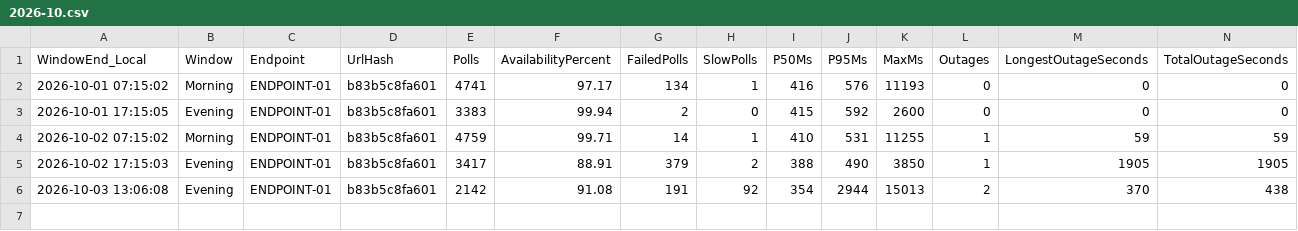
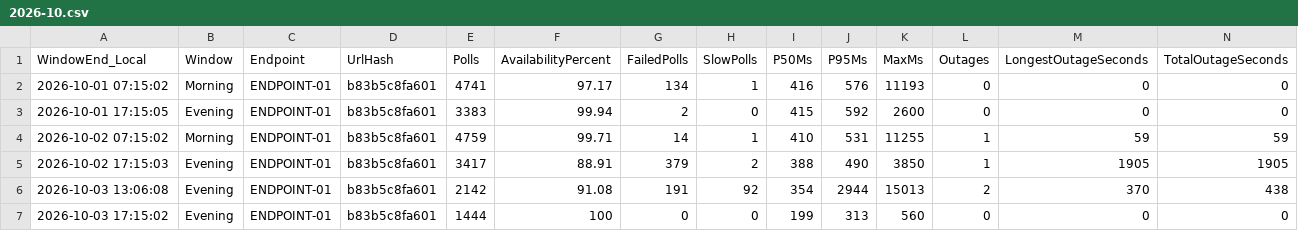
Before and after one commit to carrollchristopher/curl-monitor, a CSV file: data/telemetry/ENDPOINT-01/2026-10.csv, drawn as a sheet; only a part is shown; rows hold the shown columns only; the diff names each change by its address in the sheet, - before the commit and + after, or states it on an @@ line.

Commit message:
Feature Improvement: telemetry reporting publisher, data sampling 2026-10-03 evening, availability 100.00%
ENDPOINT-01: 1444 polls, 100.00% available, p95 313 ms

```diff
--- a/data/telemetry/ENDPOINT-01/2026-10.csv
+++ b/data/telemetry/ENDPOINT-01/2026-10.csv
+row 7: 2026-10-03 17:15:02 | Evening | ENDPOINT-01 | b83b5c8fa601 | 1444 | 100 | 0 | 0 | 199 | 313 | 560 | 0 | 0 | 0
```
Also changed, not shown: 2 other files.
